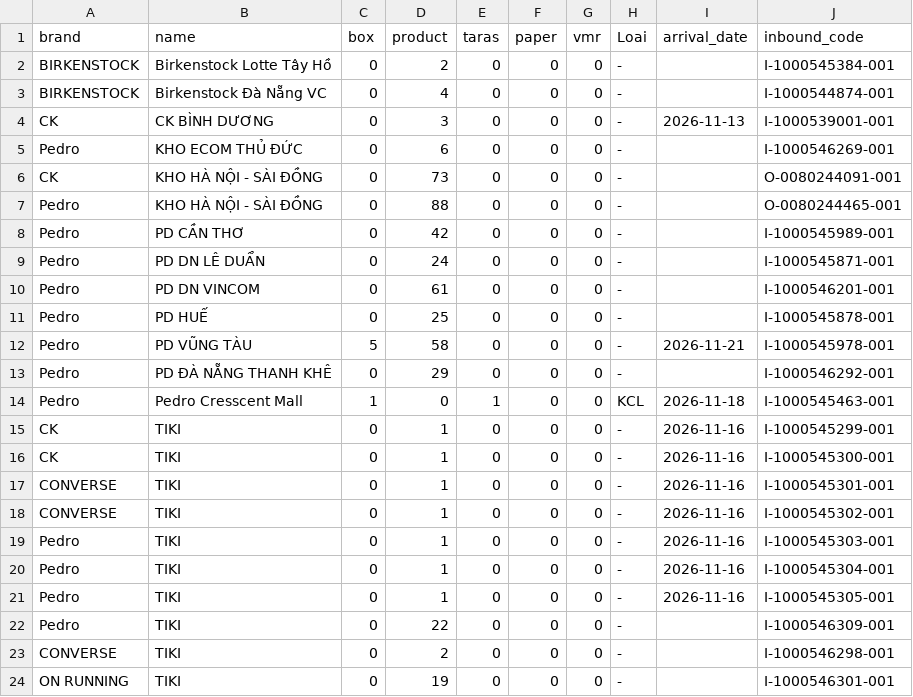
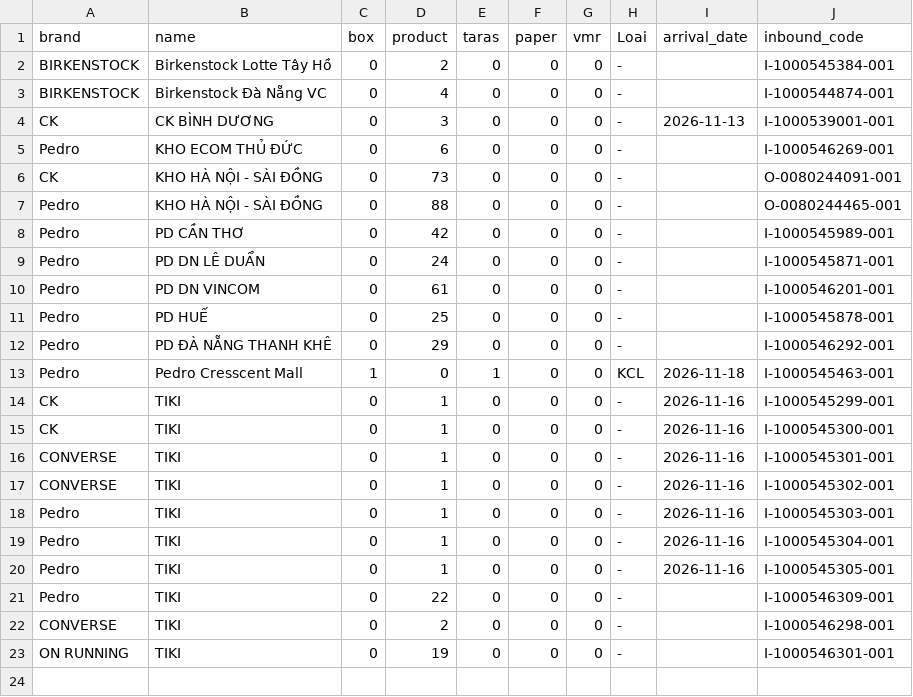
Before and after one commit to thuanmaison113-boop/newinbound, a CSV file: source.csv, drawn as a sheet; the diff names each change by its address in the sheet, - before the commit and + after, or states it on an @@ line.

Commit message:
Update data 2026-11-21 14:11

```diff
--- a/source.csv
+++ b/source.csv
-row 12: Pedro | PD VŨNG TÀU | 5 | 58 | 0 | 0 | 0 | - | 2026-11-21 | I-1000545978-001
```
